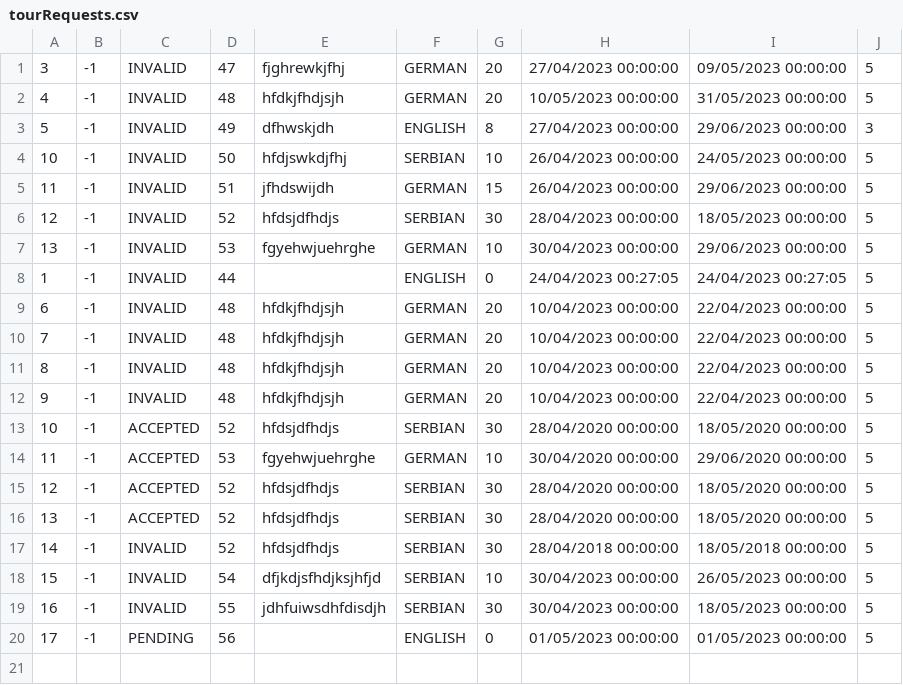
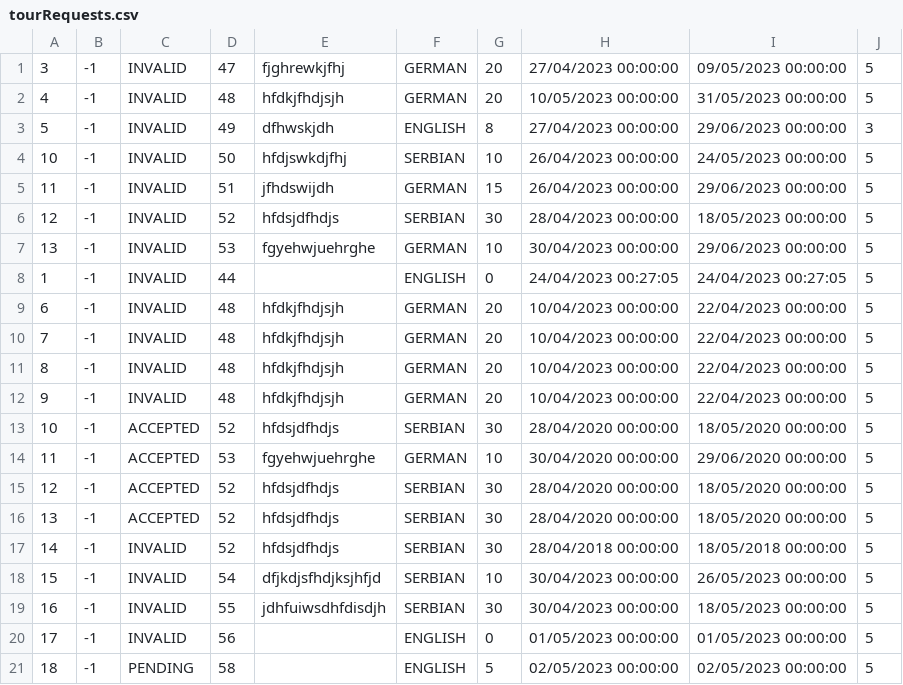
Before and after one commit to kovacevicanja/sims-grupa3-teamA, a CSV file: Resources/Data/tourRequests.csv, drawn as a sheet.

```diff
--- a/Resources/Data/tourRequests.csv
+++ b/Resources/Data/tourRequests.csv
@@ -19,2 +19,3 @@
 16|-1|INVALID|55|jdhfuiwsdhfdisdjh|SERBIAN|30|30/04/2023 00:00:00|18/05/2023 00:00:00|5
-17|-1|PENDING|56||ENGLISH|0|01/05/2023 00:00:00|01/05/2023 00:00:00|5
+17|-1|INVALID|56||ENGLISH|0|01/05/2023 00:00:00|01/05/2023 00:00:00|5
+18|-1|PENDING|58||ENGLISH|5|02/05/2023 00:00:00|02/05/2023 00:00:00|5
```
Also changed, not shown: Resources/Data/keyPoints.csv, Resources/Data/tourEvaluation.csv, 33 other files.
